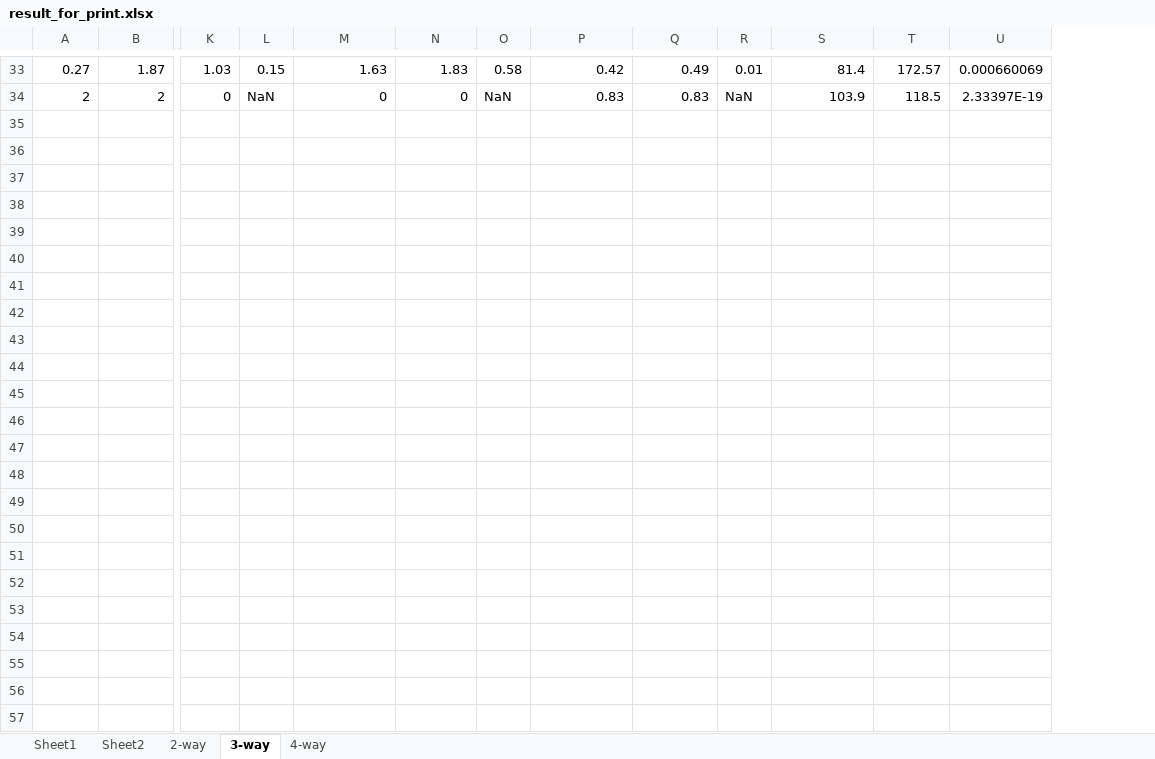
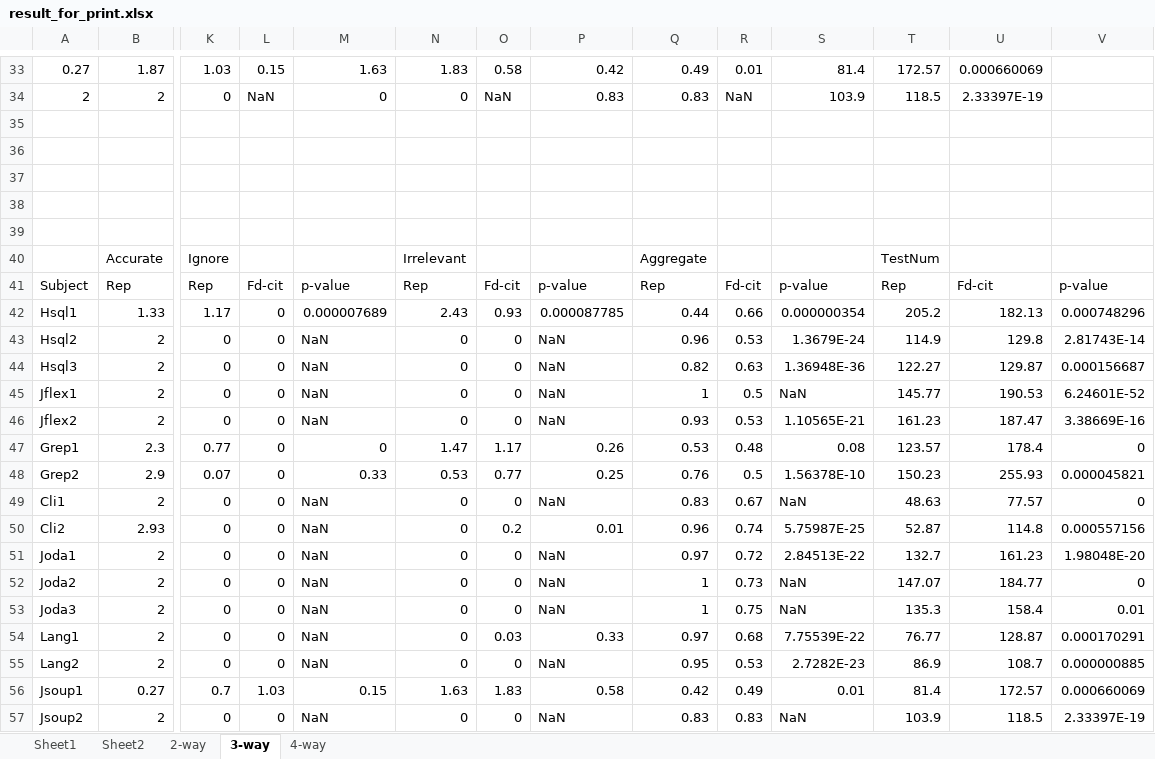
Before and after one commit to niuxintao/tosem-mfs-multiple, an Excel workbook: result_for_print.xlsx, sheet 3-way, drawn as a sheet; only a part is shown, gaps mark what is left out; values as stored, in another font and other column widths than the file's, no borders; rows hold the shown columns only; the diff names each change by its address in the sheet, - before the commit and + after, or states it on an @@ line.

```diff
--- a/result_for_print.xlsx (sheet 3-way)
+++ b/result_for_print.xlsx (sheet 3-way)
+column V, empty
+row 35: (empty)
+row 36: (empty)
+row 37: (empty)
+row 38: (empty)
+row 39: (empty)
+row 40:  | Accurate | Ignore |  |  | Irrelevant |  |  | Aggregate |  |  | TestNum
+row 41: Subject | Rep | Rep | Fd-cit | p-value | Rep | Fd-cit | p-value | Rep | Fd-cit | p-value | Rep | Fd-cit | p-value
+row 42: Hsql1 | 1.33 | 1.17 | 0 | 0.000007689 | 2.43 | 0.93 | 0.000087785 | 0.44 | 0.66 | 0.000000354 | 205.2 | 182.13 | 0.000748296
+row 43: Hsql2 | 2 | 0 | 0 | NaN | 0 | 0 | NaN | 0.96 | 0.53 | 1.3679E-24 | 114.9 | 129.8 | 2.81743E-14
+row 44: Hsql3 | 2 | 0 | 0 | NaN | 0 | 0 | NaN | 0.82 | 0.63 | 1.36948E-36 | 122.27 | 129.87 | 0.000156687
+row 45: Jflex1 | 2 | 0 | 0 | NaN | 0 | 0 | NaN | 1 | 0.5 | NaN | 145.77 | 190.53 | 6.24601E-52
+row 46: Jflex2 | 2 | 0 | 0 | NaN | 0 | 0 | NaN | 0.93 | 0.53 | 1.10565E-21 | 161.23 | 187.47 | 3.38669E-16
+row 47: Grep1 | 2.3 | 0.77 | 0 | 0 | 1.47 | 1.17 | 0.26 | 0.53 | 0.48 | 0.08 | 123.57 | 178.4 | 0
+row 48: Grep2 | 2.9 | 0.07 | 0 | 0.33 | 0.53 | 0.77 | 0.25 | 0.76 | 0.5 | 1.56378E-10 | 150.23 | 255.93 | 0.000045821
+row 49: Cli1 | 2 | 0 | 0 | NaN | 0 | 0 | NaN | 0.83 | 0.67 | NaN | 48.63 | 77.57 | 0
+row 50: Cli2 | 2.93 | 0 | 0 | NaN | 0 | 0.2 | 0.01 | 0.96 | 0.74 | 5.75987E-25 | 52.87 | 114.8 | 0.000557156
+row 51: Joda1 | 2 | 0 | 0 | NaN | 0 | 0 | NaN | 0.97 | 0.72 | 2.84513E-22 | 132.7 | 161.23 | 1.98048E-20
+row 52: Joda2 | 2 | 0 | 0 | NaN | 0 | 0 | NaN | 1 | 0.73 | NaN | 147.07 | 184.77 | 0
+row 53: Joda3 | 2 | 0 | 0 | NaN | 0 | 0 | NaN | 1 | 0.75 | NaN | 135.3 | 158.4 | 0.01
+row 54: Lang1 | 2 | 0 | 0 | NaN | 0 | 0.03 | 0.33 | 0.97 | 0.68 | 7.75539E-22 | 76.77 | 128.87 | 0.000170291
+row 55: Lang2 | 2 | 0 | 0 | NaN | 0 | 0 | NaN | 0.95 | 0.53 | 2.7282E-23 | 86.9 | 108.7 | 0.000000885
+row 56: Jsoup1 | 0.27 | 0.7 | 1.03 | 0.15 | 1.63 | 1.83 | 0.58 | 0.42 | 0.49 | 0.01 | 81.4 | 172.57 | 0.000660069
+row 57: Jsoup2 | 2 | 0 | 0 | NaN | 0 | 0 | NaN | 0.83 | 0.83 | NaN | 103.9 | 118.5 | 2.33397E-19
```
Also changed, not shown: sheet 4-way, sheet 2-way, sheet Sheet2.
